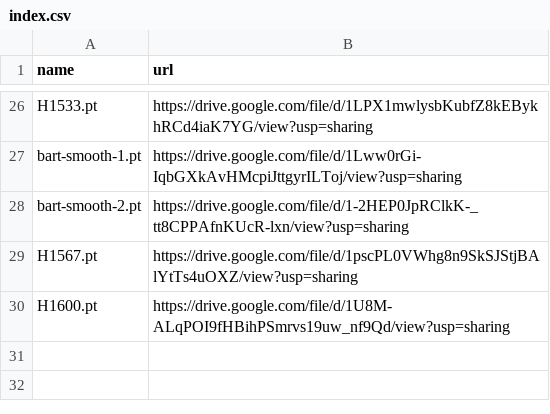
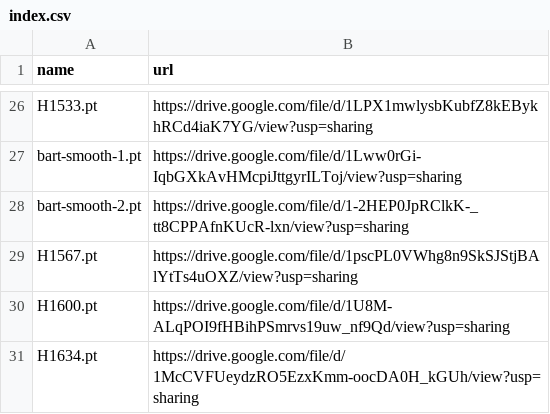
Before and after one commit to zhangruihan1/index, a CSV file: index.csv, drawn as a sheet; only a part is shown, gaps mark what is left out.

Commit message:
Update index.csv

```diff
--- a/index.csv
+++ b/index.csv
@@ -30 +30,2 @@ H1567.pt, https://drive.google.com/file/d/1pscPL0VWhg8n9SkSJStjBAlYtTs4uOXZ/view
 H1600.pt, https://drive.google.com/file/d/1U8M-ALqPOI9fHBihPSmrvs19uw_nf9Qd/view?usp=sharing
+H1634.pt, https://drive.google.com/file/d/1McCVFUeydzRO5EzxKmm-oocDA0H_kGUh/view?usp=sharing
```
